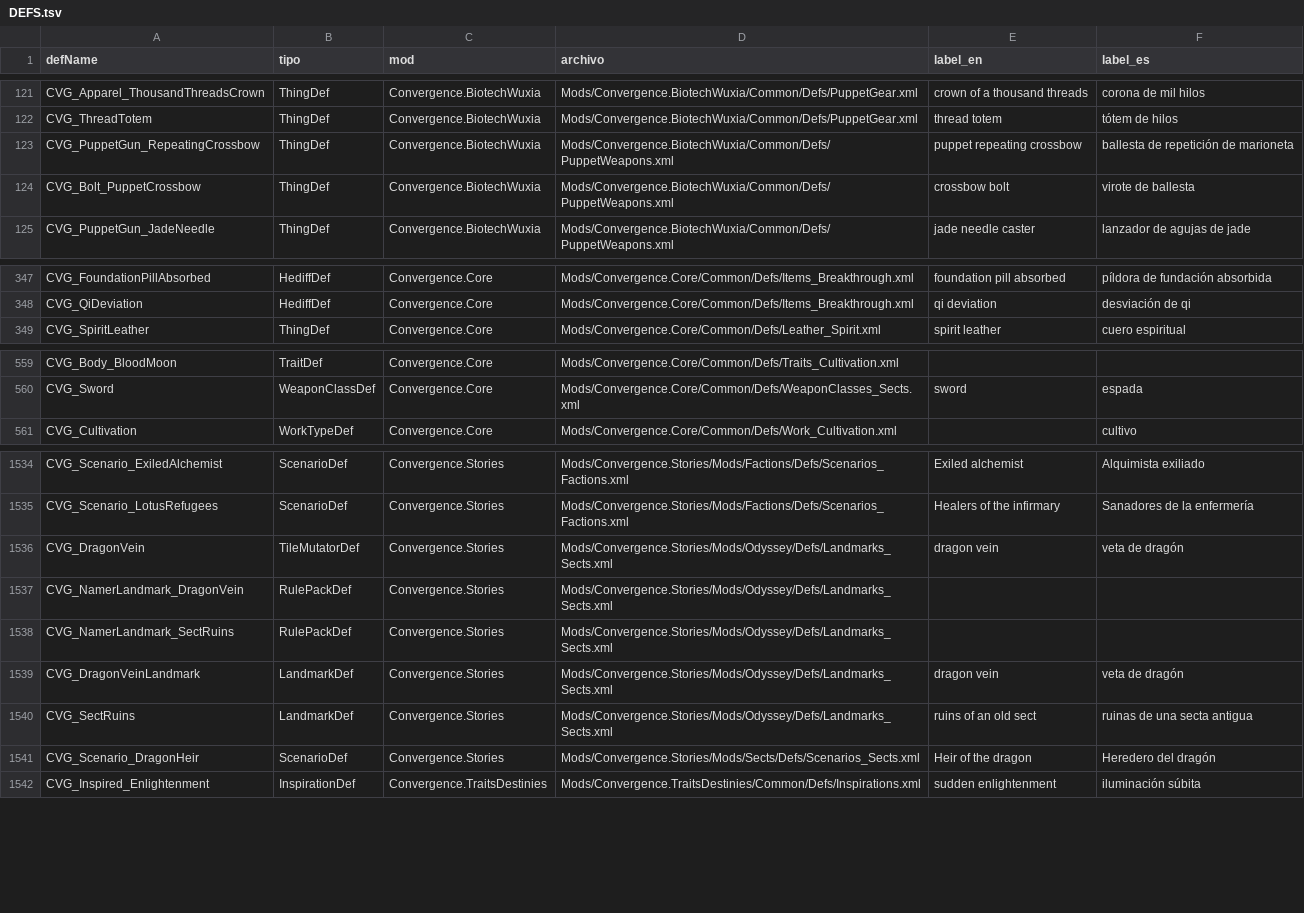
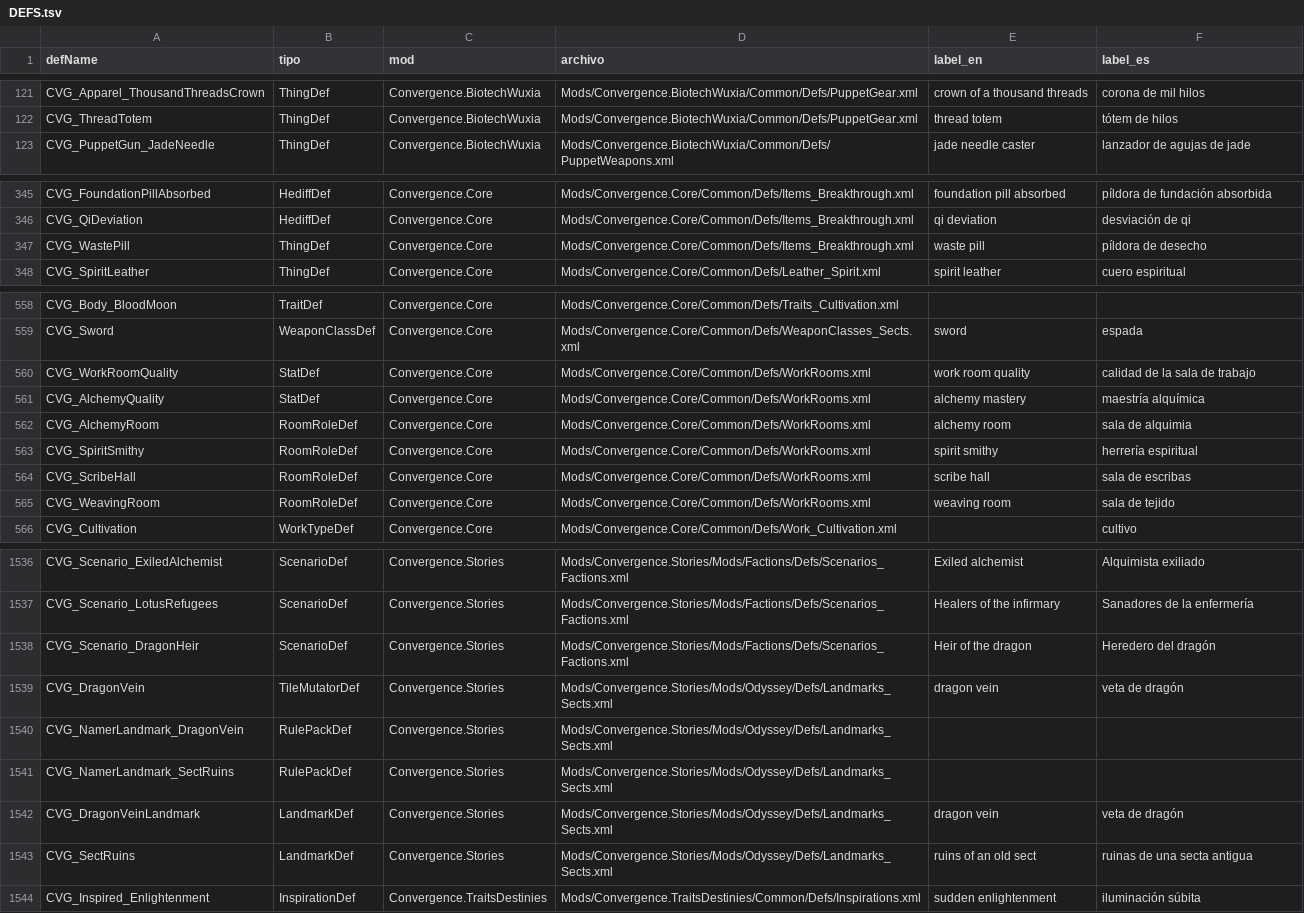
Before and after one commit to pabloschwindt1-art/Convergence-Era-of-Cultivation, a TSV file: docs/indice/DEFS.tsv, drawn as a sheet; only a part is shown, gaps mark what is left out; the diff covers the shown part only.

```diff
--- a/docs/indice/DEFS.tsv
+++ b/docs/indice/DEFS.tsv
@@ -122,4 +122,2 @@ CVG_Apparel_ThousandThreadsCrown	ThingDef	Convergence.BiotechWuxia	Mods/Converge
 CVG_ThreadTotem	ThingDef	Convergence.BiotechWuxia	Mods/Convergence.BiotechWuxia/Common/Defs/PuppetGear.xml	thread totem	tótem de hilos
-CVG_PuppetGun_RepeatingCrossbow	ThingDef	Convergence.BiotechWuxia	Mods/Convergence.BiotechWuxia/Common/Defs/PuppetWeapons.xml	puppet repeating crossbow	ballesta de repetición de marioneta
-CVG_Bolt_PuppetCrossbow	ThingDef	Convergence.BiotechWuxia	Mods/Convergence.BiotechWuxia/Common/Defs/PuppetWeapons.xml	crossbow bolt	virote de ballesta
 CVG_PuppetGun_JadeNeedle	ThingDef	Convergence.BiotechWuxia	Mods/Convergence.BiotechWuxia/Common/Defs/PuppetWeapons.xml	jade needle caster	lanzador de agujas de jade
@@ -348,2 +346,3 @@ CVG_FoundationPillAbsorbed	HediffDef	Convergence.Core	Mods/Convergence.Core/Comm
 CVG_QiDeviation	HediffDef	Convergence.Core	Mods/Convergence.Core/Common/Defs/Items_Breakthrough.xml	qi deviation	desviación de qi
+CVG_WastePill	ThingDef	Convergence.Core	Mods/Convergence.Core/Common/Defs/Items_Breakthrough.xml	waste pill	píldora de desecho
 CVG_SpiritLeather	ThingDef	Convergence.Core	Mods/Convergence.Core/Common/Defs/Leather_Spirit.xml	spirit leather	cuero espiritual
@@ -560,2 +559,8 @@ CVG_Body_BloodMoon	TraitDef	Convergence.Core	Mods/Convergence.Core/Common/Defs/T
 CVG_Sword	WeaponClassDef	Convergence.Core	Mods/Convergence.Core/Common/Defs/WeaponClasses_Sects.xml	sword	espada
+CVG_WorkRoomQuality	StatDef	Convergence.Core	Mods/Convergence.Core/Common/Defs/WorkRooms.xml	work room quality	calidad de la sala de trabajo
+CVG_AlchemyQuality	StatDef	Convergence.Core	Mods/Convergence.Core/Common/Defs/WorkRooms.xml	alchemy mastery	maestría alquímica
+CVG_AlchemyRoom	RoomRoleDef	Convergence.Core	Mods/Convergence.Core/Common/Defs/WorkRooms.xml	alchemy room	sala de alquimia
+CVG_SpiritSmithy	RoomRoleDef	Convergence.Core	Mods/Convergence.Core/Common/Defs/WorkRooms.xml	spirit smithy	herrería espiritual
+CVG_ScribeHall	RoomRoleDef	Convergence.Core	Mods/Convergence.Core/Common/Defs/WorkRooms.xml	scribe hall	sala de escribas
+CVG_WeavingRoom	RoomRoleDef	Convergence.Core	Mods/Convergence.Core/Common/Defs/WorkRooms.xml	weaving room	sala de tejido
 CVG_Cultivation	WorkTypeDef	Convergence.Core	Mods/Convergence.Core/Common/Defs/Work_Cultivation.xml		cultivo
@@ -1535,2 +1537,3 @@ CVG_Scenario_ExiledAlchemist	ScenarioDef	Convergence.Stories	Mods/Convergence.St
 CVG_Scenario_LotusRefugees	ScenarioDef	Convergence.Stories	Mods/Convergence.Stories/Mods/Factions/Defs/Scenarios_Factions.xml	Healers of the infirmary	Sanadores de la enfermería
+CVG_Scenario_DragonHeir	ScenarioDef	Convergence.Stories	Mods/Convergence.Stories/Mods/Factions/Defs/Scenarios_Factions.xml	Heir of the dragon	Heredero del dragón
 CVG_DragonVein	TileMutatorDef	Convergence.Stories	Mods/Convergence.Stories/Mods/Odyssey/Defs/Landmarks_Sects.xml	dragon vein	veta de dragón
@@ -1540,3 +1543,2 @@ CVG_DragonVeinLandmark	LandmarkDef	Convergence.Stories	Mods/Convergence.Stories/
 CVG_SectRuins	LandmarkDef	Convergence.Stories	Mods/Convergence.Stories/Mods/Odyssey/Defs/Landmarks_Sects.xml	ruins of an old sect	ruinas de una secta antigua
-CVG_Scenario_DragonHeir	ScenarioDef	Convergence.Stories	Mods/Convergence.Stories/Mods/Sects/Defs/Scenarios_Sects.xml	Heir of the dragon	Heredero del dragón
 CVG_Inspired_Enlightenment	InspirationDef	Convergence.TraitsDestinies	Mods/Convergence.TraitsDestinies/Common/Defs/Inspirations.xml	sudden enlightenment	iluminación súbita
```
Also changed, not shown: 3 removed rows and 1 edited cell elsewhere in this file, 9 other files.
